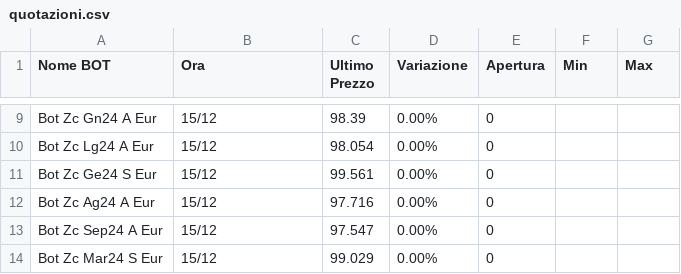
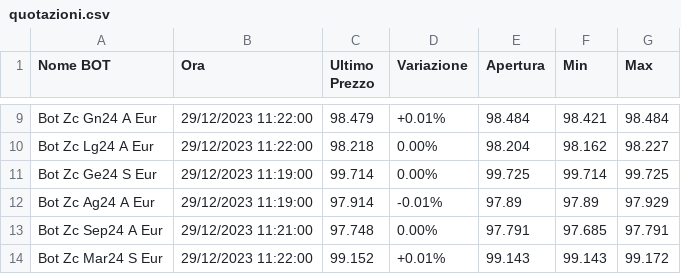
Before and after one commit to sasadangelo/calcolatore-bot, a CSV file: data/quotazioni.csv, drawn as a sheet; only a part is shown, gaps mark what is left out; the diff covers the shown part only; the diff names each change by its address in the sheet, - before the commit and + after, or states it on an @@ line.

```diff
--- a/data/quotazioni.csv
+++ b/data/quotazioni.csv
-B9:B10 (Ora): 15/12
+B9:B10 (Ora): 29/12/2023 11:22:00
-C9 (Ultimo Prezzo): 98.39
+C9 (Ultimo Prezzo): 98.479
-D9 (Variazione): 0.00%
+D9 (Variazione): +0.01%
-E9 (Apertura): 0
+E9 (Apertura): 98.484
-F9 (Min): (empty)
+F9 (Min): 98.421
-G9 (Max): (empty)
+G9 (Max): 98.484
-C10 (Ultimo Prezzo): 98.054
+C10 (Ultimo Prezzo): 98.218
-E10 (Apertura): 0
+E10 (Apertura): 98.204
-F10 (Min): (empty)
+F10 (Min): 98.162
-G10 (Max): (empty)
+G10 (Max): 98.227
-B11:B12 (Ora): 15/12
+B11:B12 (Ora): 29/12/2023 11:19:00
-C11 (Ultimo Prezzo): 99.561
+C11 (Ultimo Prezzo): 99.714
-E11 (Apertura): 0
+E11 (Apertura): 99.725
-F11 (Min): (empty)
+F11 (Min): 99.714
-G11 (Max): (empty)
+G11 (Max): 99.725
-C12 (Ultimo Prezzo): 97.716
+C12 (Ultimo Prezzo): 97.914
-D12 (Variazione): 0.00%
+D12 (Variazione): -0.01%
-E12 (Apertura): 0
+E12 (Apertura): 97.89
-F12 (Min): (empty)
+F12 (Min): 97.89
-G12 (Max): (empty)
+G12 (Max): 97.929
-B13 (Ora): 15/12
+B13 (Ora): 29/12/2023 11:21:00
-C13 (Ultimo Prezzo): 97.547
+C13 (Ultimo Prezzo): 97.748
-E13 (Apertura): 0
+E13 (Apertura): 97.791
-F13 (Min): (empty)
+F13 (Min): 97.685
-G13 (Max): (empty)
+G13 (Max): 97.791
-B14 (Ora): 15/12
+B14 (Ora): 29/12/2023 11:22:00
-C14 (Ultimo Prezzo): 99.029
+C14 (Ultimo Prezzo): 99.152
-D14 (Variazione): 0.00%
+D14 (Variazione): +0.01%
-E14 (Apertura): 0
+E14 (Apertura): 99.143
-F14 (Min): (empty)
+F14 (Min): 99.143
-G14 (Max): (empty)
+G14 (Max): 99.172
```
Also changed, not shown: 55 edited cells elsewhere in this file, 4 other files.
